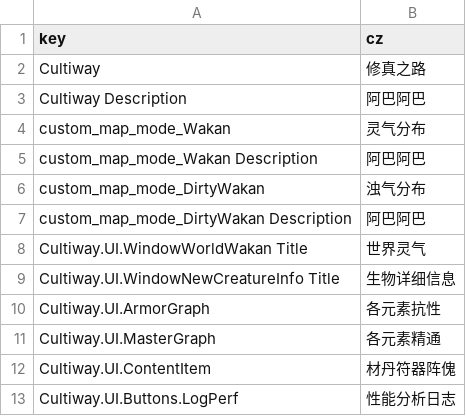
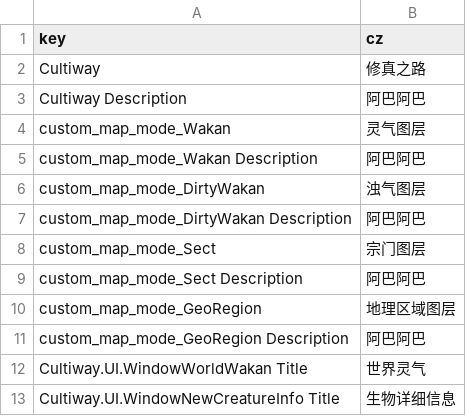
Before and after one commit to inmny/Cultiway-Reborn, a CSV file: Locales/ui.csv, drawn as a sheet; only a part is shown; the shorter side is filled out with more unchanged rows.

```diff
--- a/Locales/ui.csv
+++ b/Locales/ui.csv
@@ -3,6 +3,10 @@ Cultiway,修真之路
 Cultiway Description,阿巴阿巴
-custom_map_mode_Wakan,灵气分布
+custom_map_mode_Wakan,灵气图层
 custom_map_mode_Wakan Description,阿巴阿巴
-custom_map_mode_DirtyWakan,浊气分布
+custom_map_mode_DirtyWakan,浊气图层
 custom_map_mode_DirtyWakan Description,阿巴阿巴
+custom_map_mode_Sect,宗门图层
+custom_map_mode_Sect Description,阿巴阿巴
+custom_map_mode_GeoRegion,地理区域图层
+custom_map_mode_GeoRegion Description,阿巴阿巴
 Cultiway.UI.WindowWorldWakan Title,世界灵气
```
Also changed, not shown: 1 other file.
